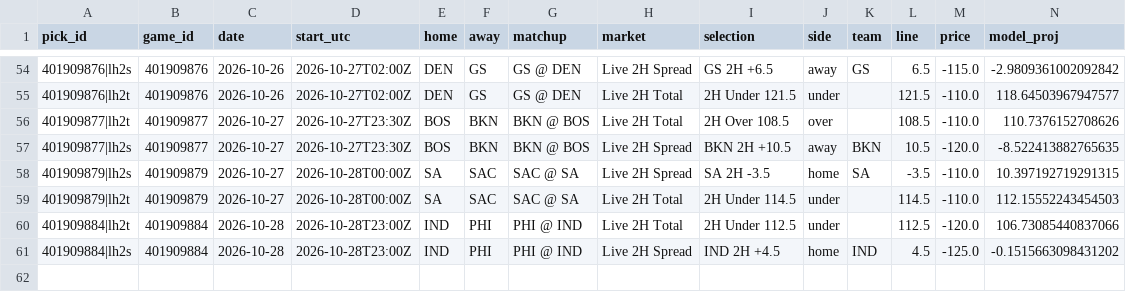
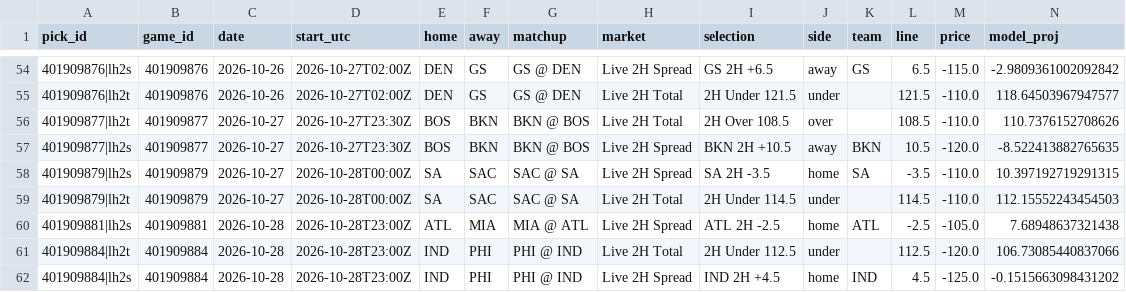
Before and after one commit to WallStreetQ/nba-model, a CSV file: model/live_picks.csv, drawn as a sheet; only a part is shown, gaps mark what is left out; rows hold the shown columns only; the diff names each change by its address in the sheet, - before the commit and + after, or states it on an @@ line.

```diff
--- a/model/live_picks.csv
+++ b/model/live_picks.csv
+row 60: 401909881|lh2s | 401909881 | 2026-10-28 | 2026-10-28T23:00Z | ATL | MIA | MIA @ ATL | Live 2H Spread | ATL 2H -2.5 | home | ATL | -2.5 | -105.0 | 7.68948637321438
```
Also changed, not shown: model/halftime_log.csv, 1 other file.
